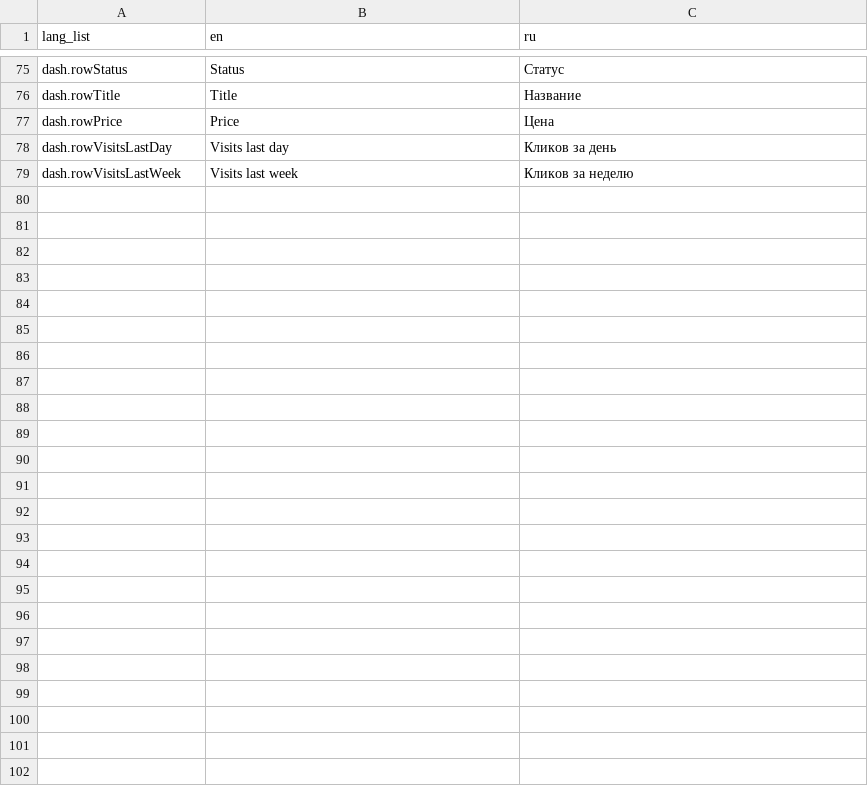
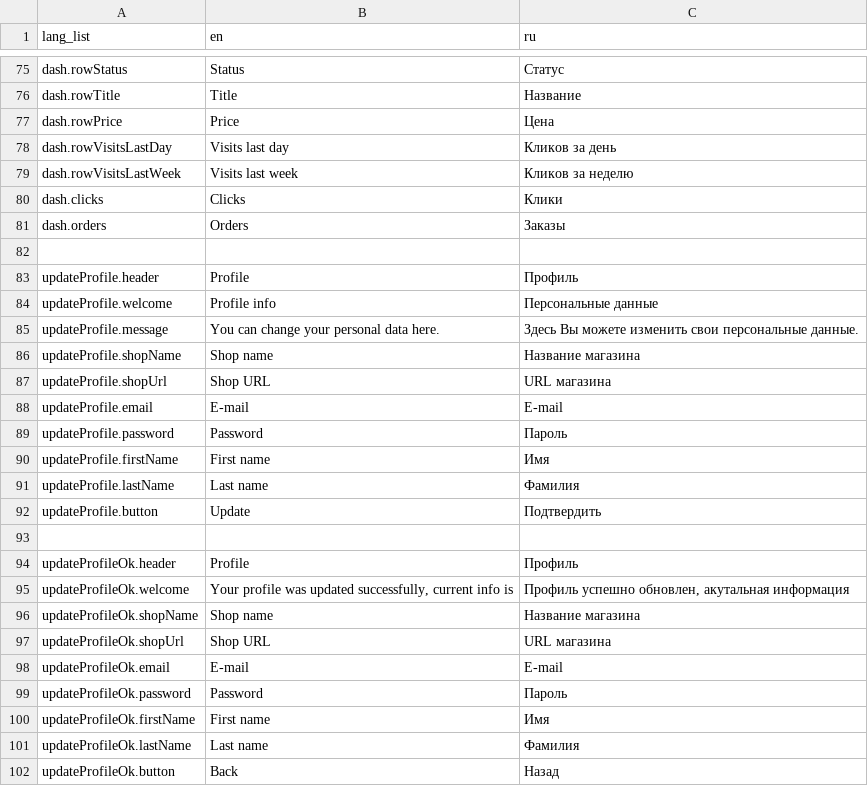
Before and after one commit to troy97/affnet_ui, a CSV file: i18n/i18n.csv, drawn as a sheet; only a part is shown, gaps mark what is left out.

Commit message:
Changed to ROOT.war. Added profile page

```diff
--- a/i18n/i18n.csv
+++ b/i18n/i18n.csv
@@ -79 +79,24 @@ dash.rowVisitsLastDay,Visits last day,Кликов за день
 dash.rowVisitsLastWeek,Visits last week,Кликов за неделю
+dash.clicks,Clicks,Клики
+dash.orders,Orders,Заказы
+,,
+updateProfile.header,Profile,Профиль
+updateProfile.welcome,Profile info,Персональные данные
+updateProfile.message,You can change your personal data here.,Здесь Вы можете изменить свои персональные данные.
+updateProfile.shopName,Shop name,Название магазина
+updateProfile.shopUrl,Shop URL,URL магазина
+updateProfile.email,E-mail,E-mail
+updateProfile.password,Password,Пароль
+updateProfile.firstName,First name,Имя
+updateProfile.lastName,Last name,Фамилия
+updateProfile.button,Update,Подтвердить
+,,
+updateProfileOk.header,Profile,Профиль
+updateProfileOk.welcome,"Your profile was updated successfully, current info is","Профиль успешно обновлен, акутальная информация"
+updateProfileOk.shopName,Shop name,Название магазина
+updateProfileOk.shopUrl,Shop URL,URL магазина
+updateProfileOk.email,E-mail,E-mail
+updateProfileOk.password,Password,Пароль
+updateProfileOk.firstName,First name,Имя
+updateProfileOk.lastName,Last name,Фамилия
+updateProfileOk.button,Back,Назад
```
Also changed, not shown: 21 other files.
